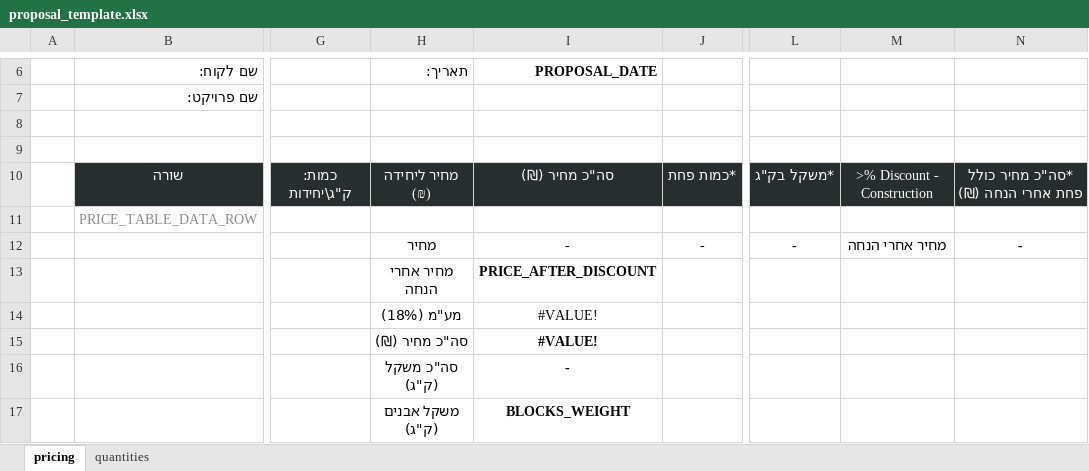
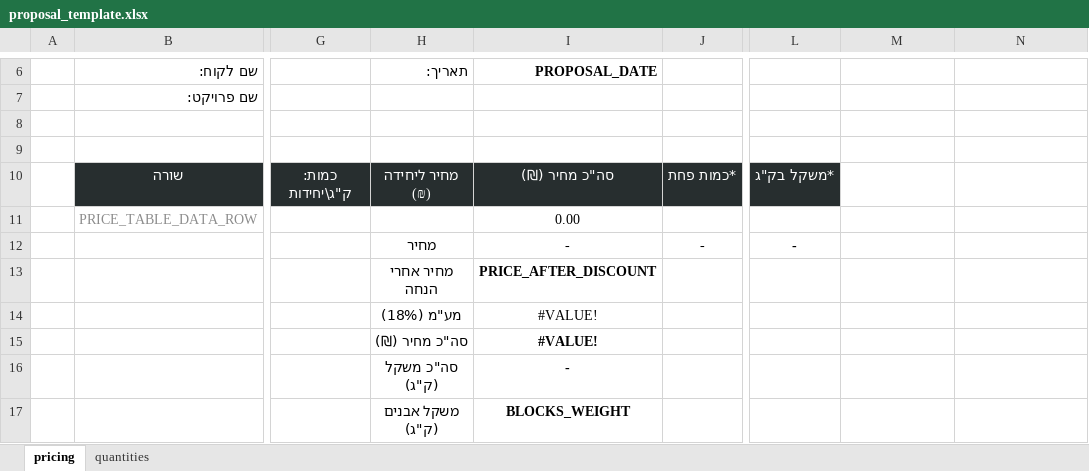
Before and after one commit to RevitalKremer/MyGreenPlanner, an Excel workbook: BE/mgp-service/app/templates/proposal_template.xlsx, sheet pricing, drawn as a sheet; only a part is shown, gaps mark what is left out; values as stored, in another font and other column widths than the file's, no borders; table styles not drawn; the diff names each change by its address in the sheet, - before the commit and + after, or states it on an @@ line.

```diff
--- a/BE/mgp-service/app/templates/proposal_template.xlsx (sheet pricing)
+++ b/BE/mgp-service/app/templates/proposal_template.xlsx (sheet pricing)
-M10: >% Discount - Construction
+M10: (empty)
-M10:N10 fill: #272E2F
+M10:N10 fill: none
-N10: *סה"כ מחיר כולל פחת אחרי הנחה (₪)
+N10: (empty)
-I11 (PROPOSAL_DATE): (empty)
+I11 (PROPOSAL_DATE): 0.00
-M12: מחיר אחרי הנחה
+M12: (empty)
-N12: -
+N12: (empty)
```
Also changed, not shown: sheet quantities, 1 other file.
